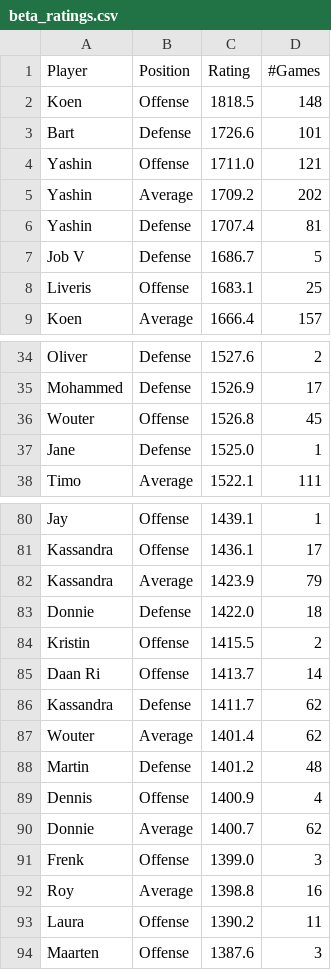
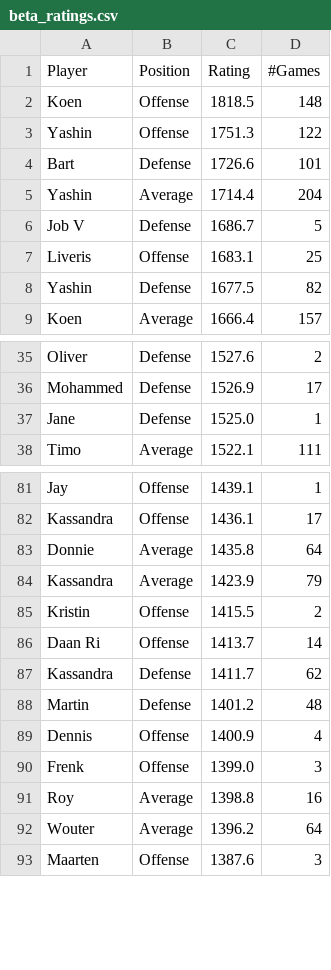
Before and after one commit to BartvonMeijenfeldt/fussball_rankings, a CSV file: beta_ratings.csv, drawn as a sheet; only a part is shown, gaps mark what is left out; the diff covers the shown part only.

```diff
--- a/beta_ratings.csv
+++ b/beta_ratings.csv
@@ -2,8 +2,8 @@ Player,Position,Rating,#Games
 Koen,Offense,1818.5,148
+Yashin,Offense,1751.3,122
 Bart,Defense,1726.6,101
-Yashin,Offense,1711.0,121
-Yashin,Average,1709.2,202
-Yashin,Defense,1707.4,81
+Yashin,Average,1714.4,204
 Job V,Defense,1686.7,5
 Liveris,Offense,1683.1,25
+Yashin,Defense,1677.5,82
 Koen,Average,1666.4,157
@@ -35,3 +36,2 @@ Oliver,Defense,1527.6,2
 Mohammed,Defense,1526.9,17
-Wouter,Offense,1526.8,45
 Jane,Defense,1525.0,1
@@ -81,4 +82,4 @@ Jay,Offense,1439.1,1
 Kassandra,Offense,1436.1,17
+Donnie,Average,1435.8,64
 Kassandra,Average,1423.9,79
-Donnie,Defense,1422.0,18
 Kristin,Offense,1415.5,2
@@ -86,9 +87,7 @@ Daan Ri,Offense,1413.7,14
 Kassandra,Defense,1411.7,62
-Wouter,Average,1401.4,62
 Martin,Defense,1401.2,48
 Dennis,Offense,1400.9,4
-Donnie,Average,1400.7,62
 Frenk,Offense,1399.0,3
 Roy,Average,1398.8,16
-Laura,Offense,1390.2,11
+Wouter,Average,1396.2,64
 Maarten,Offense,1387.6,3
```
Also changed, not shown: 3 added rows, 1 moved row and 2 edited cells elsewhere in this file, calculations.csv, results_table_football.csv, 1 other file.
